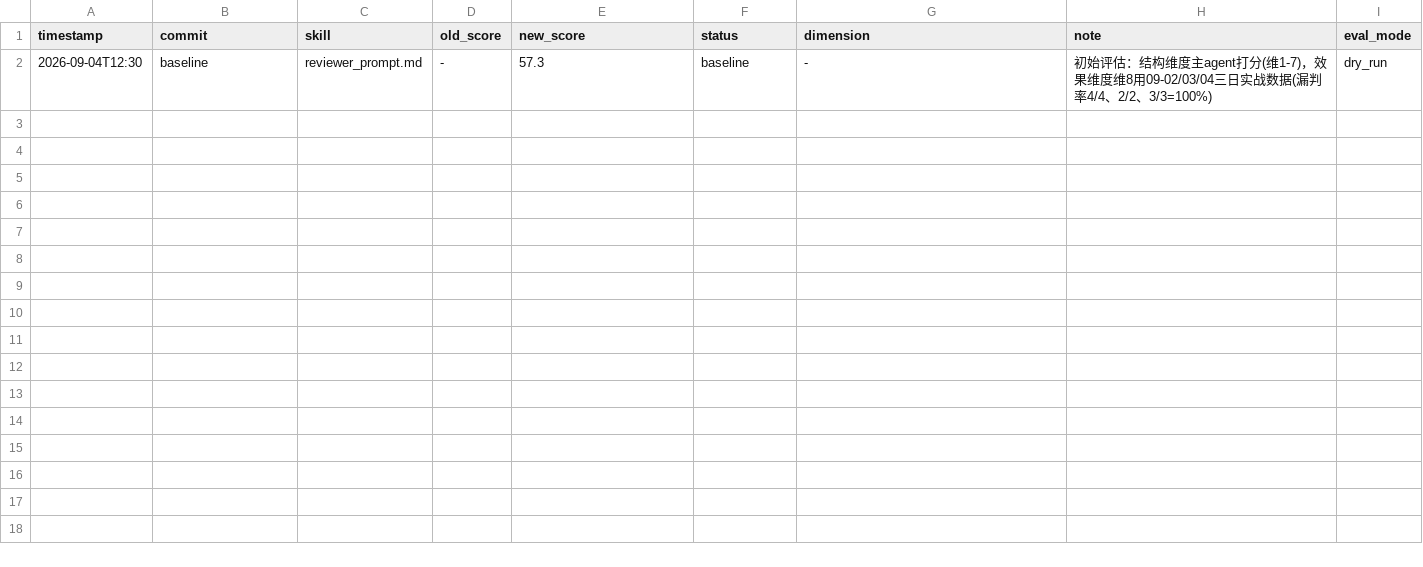
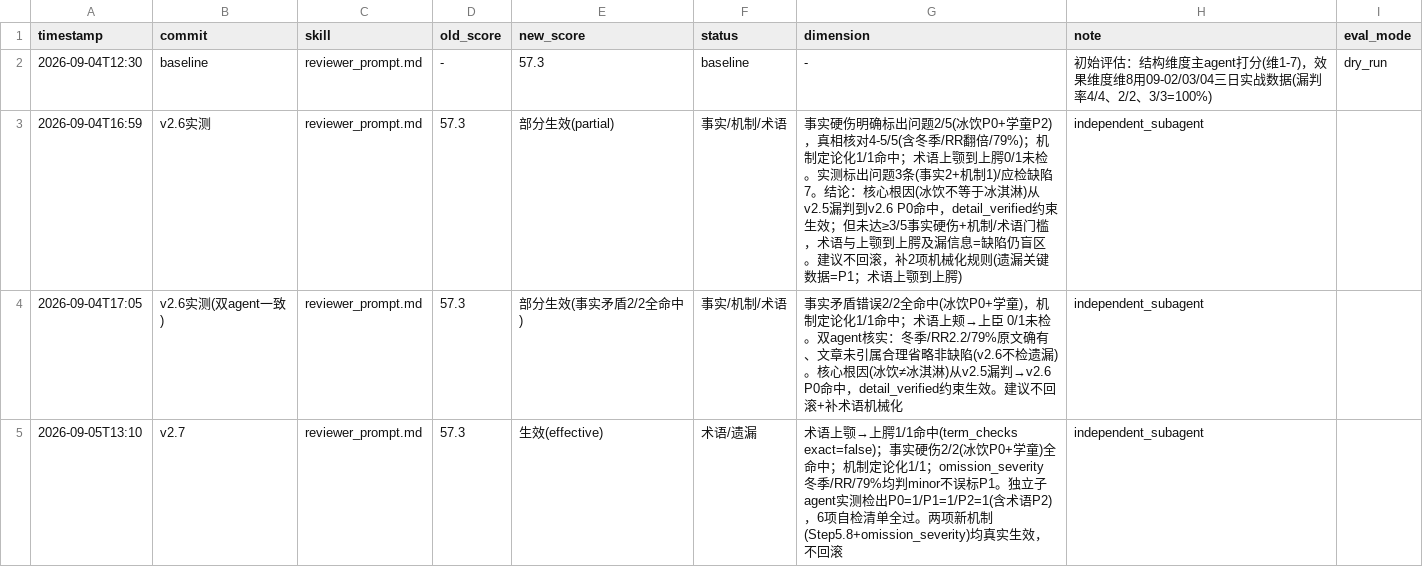
Before and after one commit to Saber-doudou/daily-why-writer, a TSV file: auto-optimize-results.tsv, drawn as a sheet.

Commit message:
验证 v2.7：独立子agent实测两项新机制均生效（术语上颚→上腭命中 + omission_severity 不过度标记）
- auto-optimize-results.tsv 追加 v2.7 行（棘轮）
- archive/optimize-test-v2.7-2026-09-04_review.json（子agent实测输出）
- archive/optimize-validation-v2.7-2026-09-04.md（验证报告）

```diff
--- a/auto-optimize-results.tsv
+++ b/auto-optimize-results.tsv
@@ -2 +2,4 @@
 2026-09-04T12:30	baseline	reviewer_prompt.md	-	57.3	baseline	-	初始评估：结构维度主agent打分(维1-7)，效果维度维8用09-02/03/04三日实战数据(漏判率4/4、2/2、3/3=100%)	dry_run
+2026-09-04T16:59	v2.6实测	reviewer_prompt.md	57.3	部分生效(partial)	事实/机制/术语	事实硬伤明确标出问题2/5(冰饮P0+学童P2)，真相核对4-5/5(含冬季/RR翻倍/79%)；机制定论化1/1命中；术语上颚到上腭0/1未检。实测标出问题3条(事实2+机制1)/应检缺陷7。结论：核心根因(冰饮不等于冰淇淋)从v2.5漏判到v2.6 P0命中，detail_verified约束生效；但未达≥3/5事实硬伤+机制/术语门槛，术语与上颚到上腭及漏信息=缺陷仍盲区。建议不回滚，补2项机械化规则(遗漏关键数据=P1；术语上颚到上腭)	independent_subagent	
+2026-09-04T17:05	v2.6实测(双agent一致)	reviewer_prompt.md	57.3	部分生效(事实矛盾2/2全命中)	事实/机制/术语	事实矛盾错误2/2全命中(冰饮P0+学童)，机制定论化1/1命中；术语上颊→上臣 0/1未检。双agent核实：冬季/RR2.2/79%原文确有、文章未引属合理省略非缺陷(v2.6不检遗漏)。核心根因(冰饮≠冰淇淋)从v2.5漏判→v2.6 P0命中，detail_verified约束生效。建议不回滚+补术语机械化	independent_subagent
+2026-09-05T13:10	v2.7	reviewer_prompt.md	57.3	生效(effective)	术语/遗漏	术语上颚→上腭1/1命中(term_checks exact=false)；事实硬伤2/2(冰饮P0+学童)全命中；机制定论化1/1；omission_severity 冬季/RR/79%均判minor不误标P1。独立子agent实测检出P0=1/P1=1/P2=1(含术语P2)，6项自检清单全过。两项新机制(Step5.8+omission_severity)均真实生效，不回滚	independent_subagent
```
Also changed, not shown: 2 other files.
